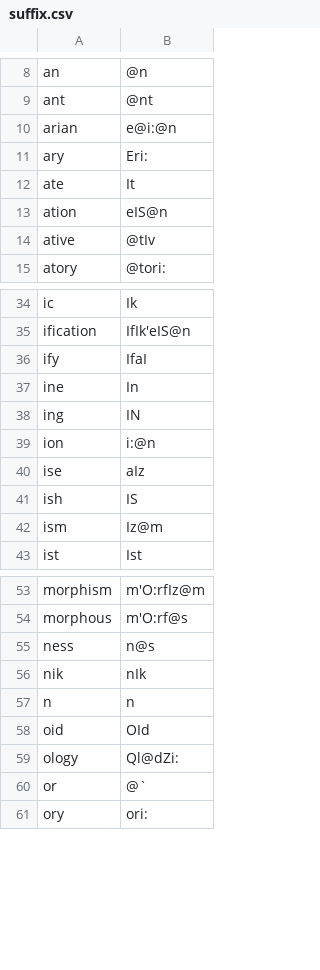
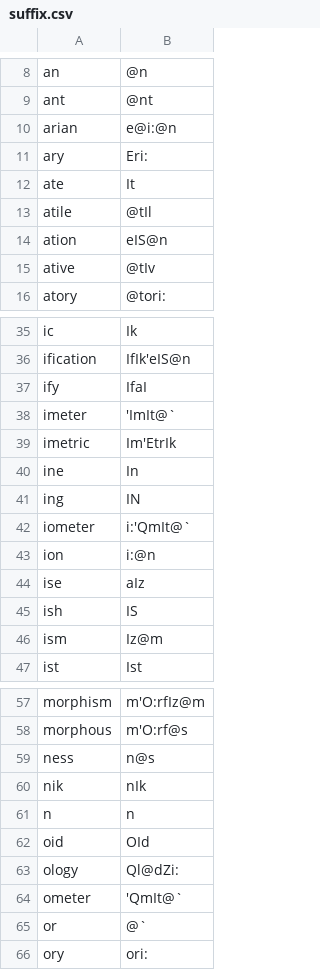
Before and after one commit to ChristianSi/lytspel, a CSV file: data/suffix.csv, drawn as a sheet; only a part is shown, gaps mark what is left out; the diff names each change by its address in the sheet, - before the commit and + after, or states it on an @@ line.

Commit message:
Add some suffixes

```diff
--- a/data/suffix.csv
+++ b/data/suffix.csv
+row 13: atile | @tIl
+row 38: imeter | 'ImIt@`
+row 39: imetric | Im'EtrIk
+row 42: iometer | i:'QmIt@`
+row 64: ometer | 'QmIt@`
```
Also changed, not shown: 1 other file.
